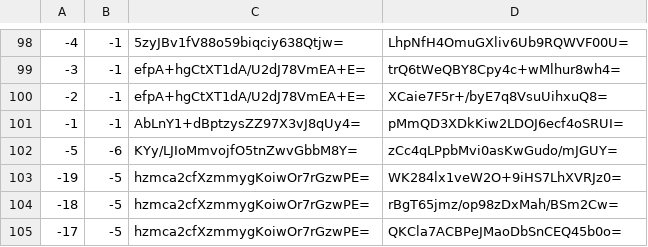
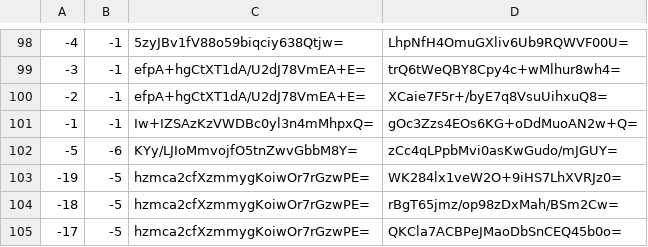
Before and after one commit to piperdeck/Fungi-Maps, a CSV file: Overworld/tiles/zoom.-1/metadata/k.-1.-1.csv, drawn as a sheet; only a part is shown, gaps mark what is left out.

```diff
--- a/Overworld/tiles/zoom.-1/metadata/k.-1.-1.csv
+++ b/Overworld/tiles/zoom.-1/metadata/k.-1.-1.csv
@@ -100,3 +100,3 @@
 -2,-1,efpA+hgCtXT1dA/U2dJ78VmEA+E=,XCaie7F5r+/byE7q8VsuUihxuQ8=
--1,-1,AbLnY1+dBptzysZZ97X3vJ8qUy4=,pMmQD3XDkKiw2LDOJ6ecf4oSRUI=
+-1,-1,Iw+IZSAzKzVWDBc0yl3n4mMhpxQ=,gOc3Zzs4EOs6KG+oDdMuoAN2w+Q=
 -5,-6,KYy/LJIoMmvojfO5tnZwvGbbM8Y=,zCc4qLPpbMvi0asKwGudo/mJGUY=
```
Also changed, not shown: Overworld/tiles/zoom.-1/metadata/k.0.-1.csv, Overworld/tiles/zoom.-1/metadata/k.0.0.csv, 27 other files.
